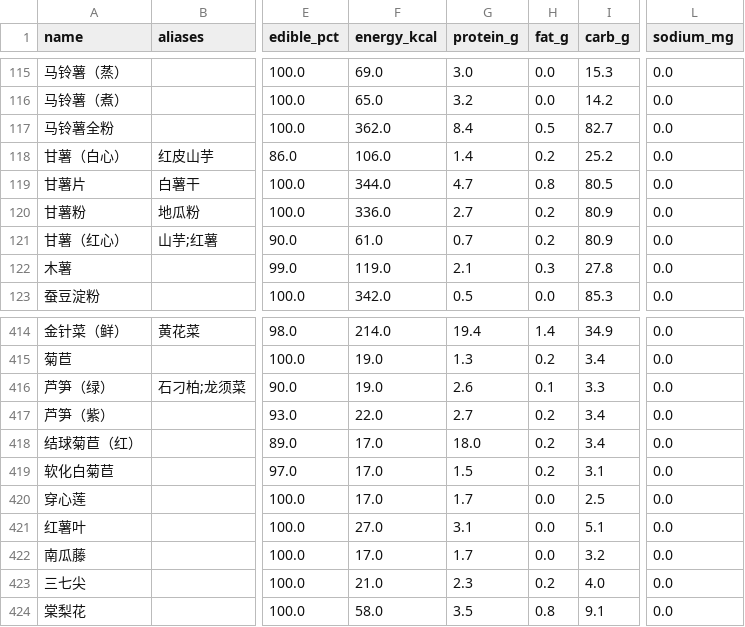
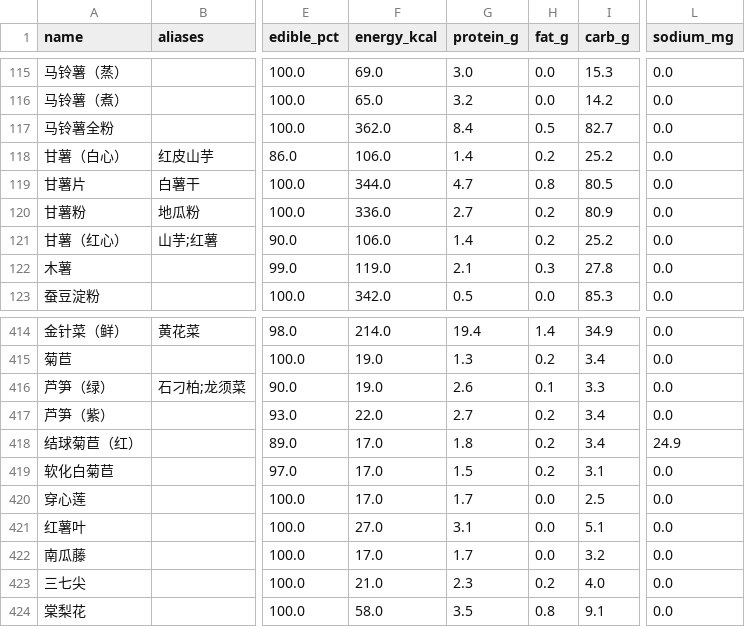
Before and after one commit to ayeyouok/CKDNutri-nutrition-mcp, a CSV file: src/CKDNutri_nutrition_mcp/data/food_data.csv, drawn as a sheet; only a part is shown, gaps mark what is left out; the diff names each change by its address in the sheet, - before the commit and + after, or states it on an @@ line.

Commit message:
H1-H4 + #2/#3/#4: 数据层高危修复 + mealplan 单一数据源
- H2/H3（架构级，用户拍板）：mealplan 改读 CSV 单一权威源——foods_ckd.json
  只留名单/cat/veg/state + csv_name 指向 food_data.csv 精确行；_load_foods 经
  find_food(csv_name) 取全部数值（解析失败 fail-fast）。消除双源漂移：此前
  34 项 11 个名无法解析（米饭(熟)vs粳米饭（蒸）括号半/全角）、米粉映射到干粉
  （E 349 vs 熟粉 110）致食谱分量爆炸（665g/份）、虾仁/红薯/黄油等 31 处数值
  差异>25%——现在食谱与日记同一数据源，数值天然一致（实测 0 处不一致）。
- H1：缺失检测升级——四电解质全 0/空（68 行真实缺失）判 missing_nutrients
  并提示；单列钠=0 不判（谷物天然低钠是成分表正常标注，51% 钠 0 属正常分布）。
- H4：定点错位修正——结球菊苣（红）蛋白 18.0→1.8、钠 0→24.9（权威
  nlc.chinanutri.cn）；甘薯（红心）碳水 80.9→25.2、能量 61→106、蛋白 0.7→1.4
  （干品量级混入鲜品行，与白心对齐）。
- #2：删除 constants.SCHOFIELD 死代码（MED-1 修正前错误系数，零引用防误用）。
- #3：diary grams 数值字符串（'150'）识别为克重，不再静默按 1 份计。
- #4：calc_growth_zscore 可选参数 NaN/Inf 有限性校验（此前 NaN 穿透返回 z=nan）。
- 测试：data_quality/golden/smoke/ns 11 全过；H1 断言适配（68 行缺失标记）。
v0.5.20

```diff
--- a/src/CKDNutri_nutrition_mcp/data/food_data.csv
+++ b/src/CKDNutri_nutrition_mcp/data/food_data.csv
-F121 (energy_kcal): 61.0
+F121 (energy_kcal): 106.0
-G121 (protein_g): 0.7
+G121 (protein_g): 1.4
-I121 (carb_g): 80.9
+I121 (carb_g): 25.2
-G418 (protein_g): 18.0
+G418 (protein_g): 1.8
-L418 (sodium_mg): 0.0
+L418 (sodium_mg): 24.9
```
Also changed, not shown: 9 other files.
